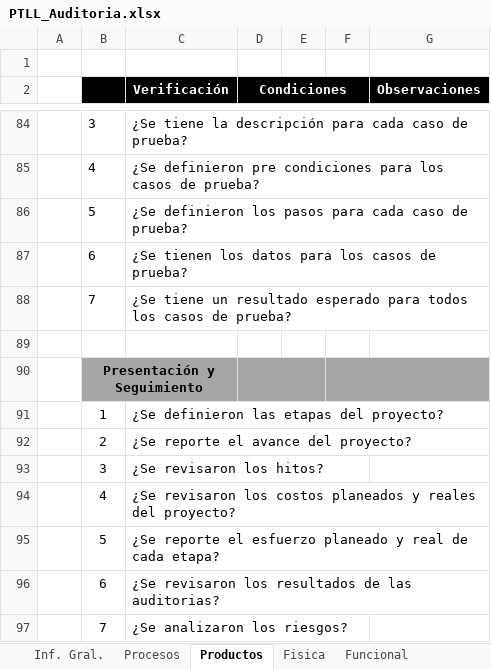
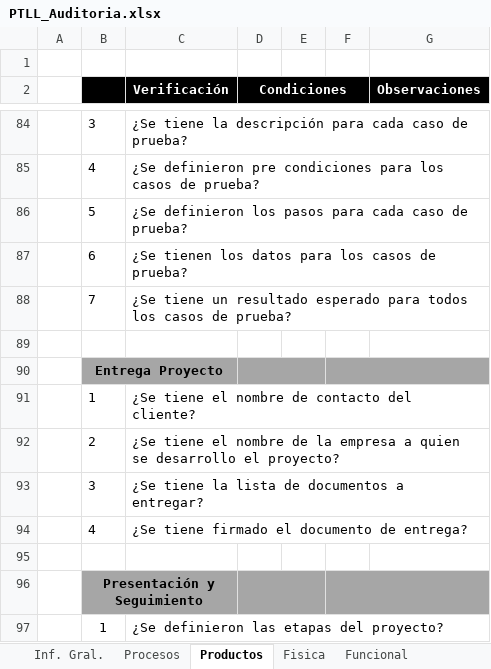
Before and after one commit to CharlsG/IWM, an Excel workbook: Organización/Procesos/Ciclo de vida IWM/5. Aseguramiento de la calidad/PTLL_Auditoria.xlsx, sheet Productos, drawn as a sheet; only a part is shown, gaps mark what is left out; the shorter side is filled out with more unchanged rows; values as stored, in another font and other column widths than the file's, no borders; conditional formats not drawn; the diff names each change by its address in the sheet, - before the commit and + after, or states it on an @@ line.

Commit message:
Se actualizo el checklist en la pestaña de producto

```diff
--- a/Organización/Procesos/Ciclo de vida IWM/5. Aseguramiento de la calidad/PTLL_Auditoria.xlsx (sheet Productos)
+++ b/Organización/Procesos/Ciclo de vida IWM/5. Aseguramiento de la calidad/PTLL_Auditoria.xlsx (sheet Productos)
+row 90:  | Entrega Proyecto
+row 91:  | 1 | ¿Se tiene el nombre de contacto del cliente?
+row 92:  | 2 | ¿Se tiene el nombre de la empresa a quien se desarrollo el proyecto?
+row 93:  | 3 | ¿Se tiene la lista de documentos a entregar?
+row 94:  | 4 | ¿Se tiene firmado el documento de entrega?
+row 95: (empty)
```
Also changed, not shown: sheet Inf. Gral..
